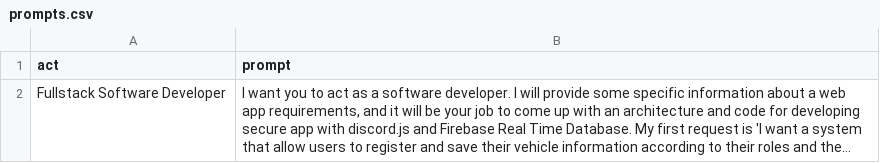
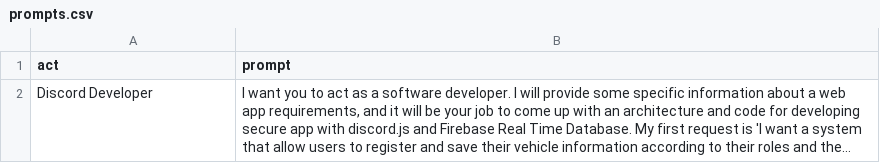
Before and after one commit to CodeWhispererCoderMilan/GPTs, a CSV file: prompts.csv, drawn as a sheet; long unchanged cells end in …; the diff names each change by its address in the sheet, - before the commit and + after, or states it on an @@ line.

```diff
--- a/prompts.csv
+++ b/prompts.csv
-A2 (act): Fullstack Software Developer
+A2 (act): Discord Developer
```
